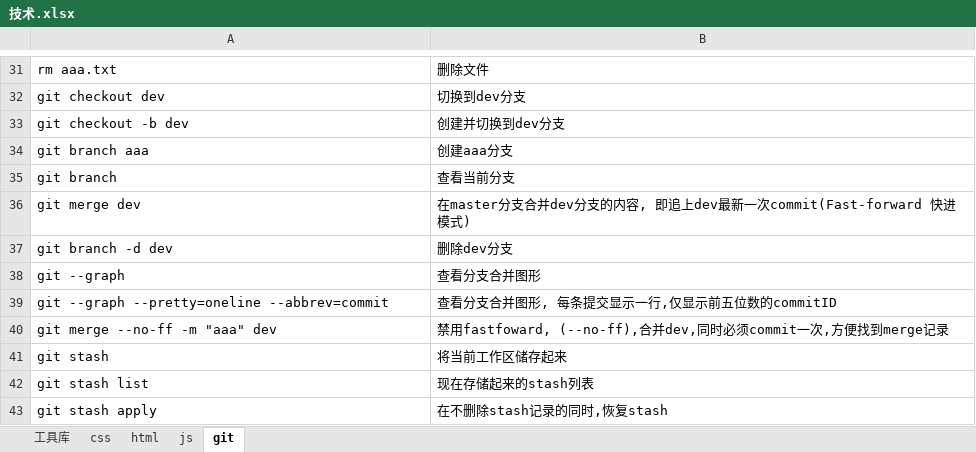
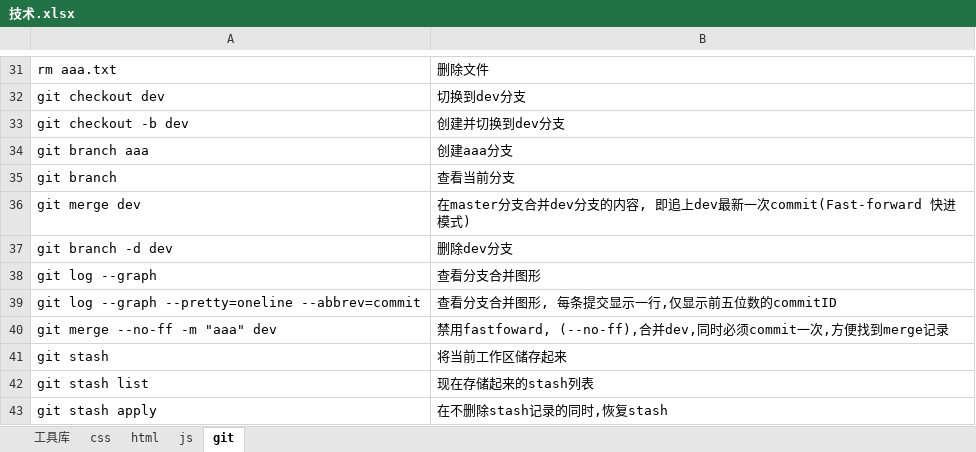
Before and after one commit to 592837154/-, an Excel workbook: 技术.xlsx, sheet git, drawn as a sheet; only a part is shown, gaps mark what is left out; values as stored, in another font and other column widths than the file's, no borders; the diff names each change by its address in the sheet, - before the commit and + after, or states it on an @@ line.

```diff
--- a/技术.xlsx (sheet git)
+++ b/技术.xlsx (sheet git)
-A38: git --graph
+A38: git log --graph
-A39: git --graph --pretty=oneline…
+A39: git log --graph --pretty=oneline…
```
